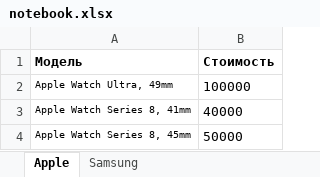
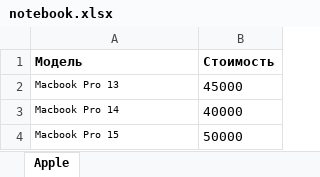
Before and after one commit to diiimmmaaas/tradein-form, an Excel workbook: notebook.xlsx, sheet Apple, drawn as a sheet; values as stored, in another font and other column widths than the file's, no borders; removed rows and columns are numbered as before the commit, all else as after; the diff names each change by its address in the sheet, - before the commit and + after, or states it on an @@ line.

```diff
--- a/notebook.xlsx (sheet Apple)
+++ b/notebook.xlsx (sheet Apple)
-sheet tab: Samsung
-row 2: Apple Watch Ultra, 49mm | 100000
+row 2: Macbook Pro 13 | 45000
-A3 (Модель): Apple Watch Series 8, 41mm
+A3 (Модель): Macbook Pro 14
-A4 (Модель): Apple Watch Series 8, 45mm
+A4 (Модель): Macbook Pro 15
```
Also changed, not shown: phones.xlsx, tablet.xlsx, 3 other files.
